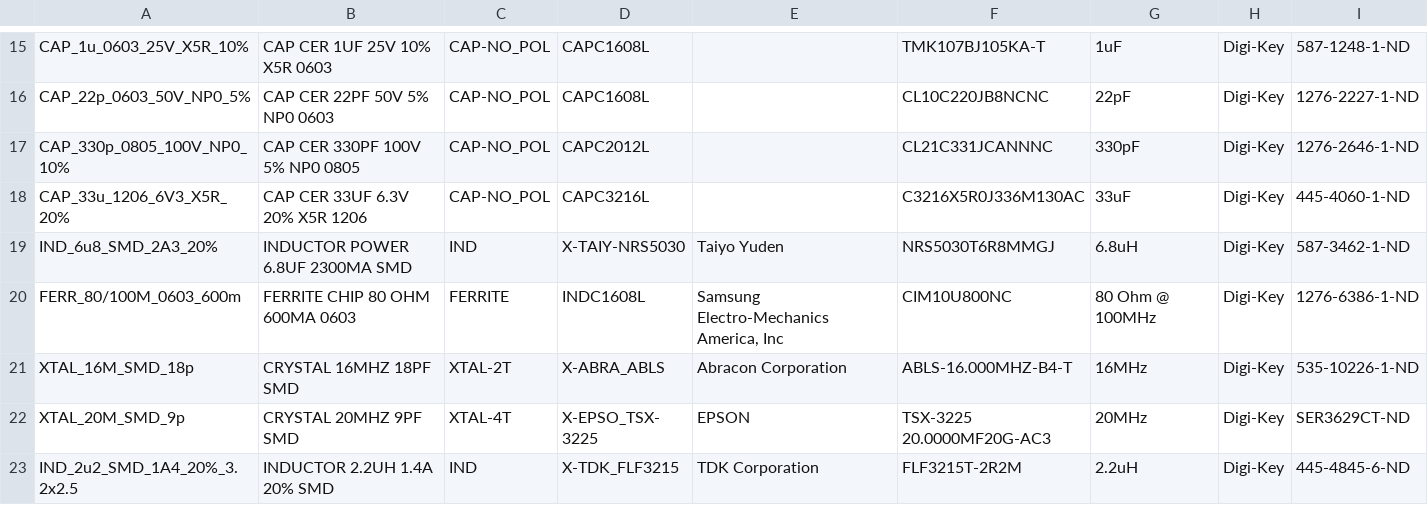
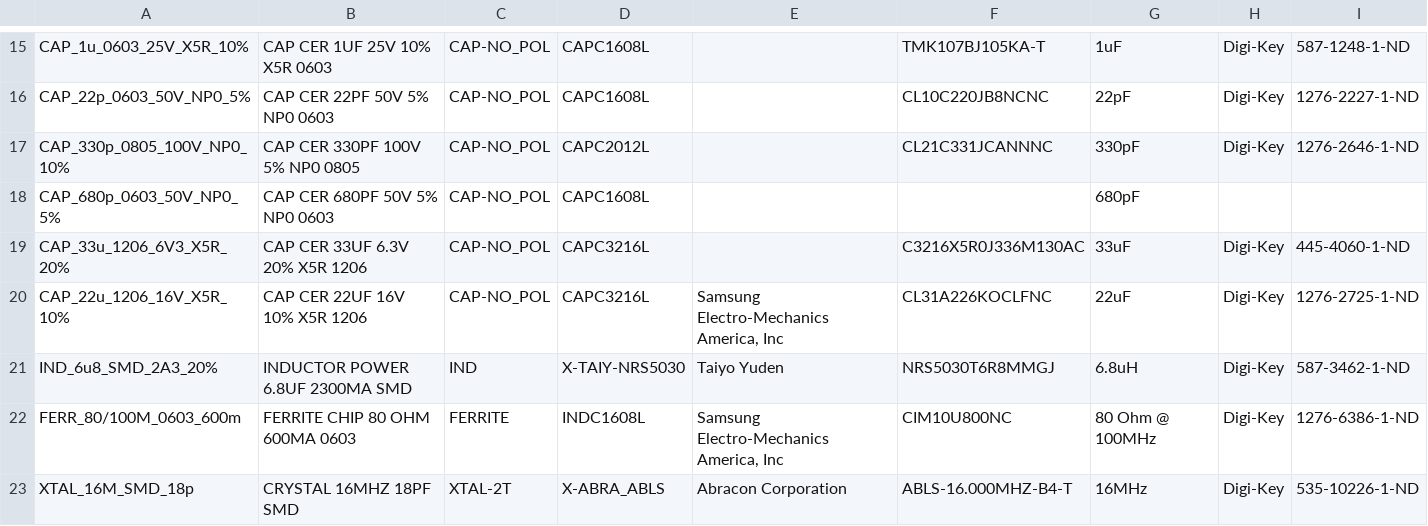
Before and after one commit to jcarrano/flyx5-libpcb, a CSV file: database/datasource/Passive.csv, drawn as a sheet; only a part is shown, gaps mark what is left out; the shorter side is filled out with more unchanged rows; the diff names each change by its address in the sheet, - before the commit and + after, or states it on an @@ line.

Commit message:
resolve #9 and add 22u capacitor

```diff
--- a/database/datasource/Passive.csv
+++ b/database/datasource/Passive.csv
+row 18: CAP_680p_0603_50V_NP0_5% | CAP CER 680PF 50V 5% NP0 0603 | CAP-NO_POL | CAPC1608L |  |  | 680pF
+row 20: CAP_22u_1206_16V_X5R_10% | CAP CER 22UF 16V 10% X5R 1206 | CAP-NO_POL | CAPC3216L | Samsung Electro-Mechanics America, Inc | CL31A226KOCLFNC | 22uF | Digi-Key | 1276-2725-1-ND
```
